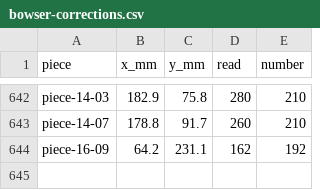
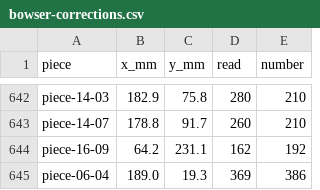
Before and after one commit to tungufoss/cricut-pdf-to-svg, a CSV file: data/bowser/bowser-corrections.csv, drawn as a sheet; only a part is shown, gaps mark what is left out.

```diff
--- a/data/bowser/bowser-corrections.csv
+++ b/data/bowser/bowser-corrections.csv
@@ -644 +644,2 @@ piece-14-07,178.8,91.7,260,210
 piece-16-09,64.2,231.1,162,192
+piece-06-04,189.0,19.3,369,386
```
Also changed, not shown: data/bowser/bowser-3d-glue.csv, data/bowser/bowser-edges.csv, 7 other files.
